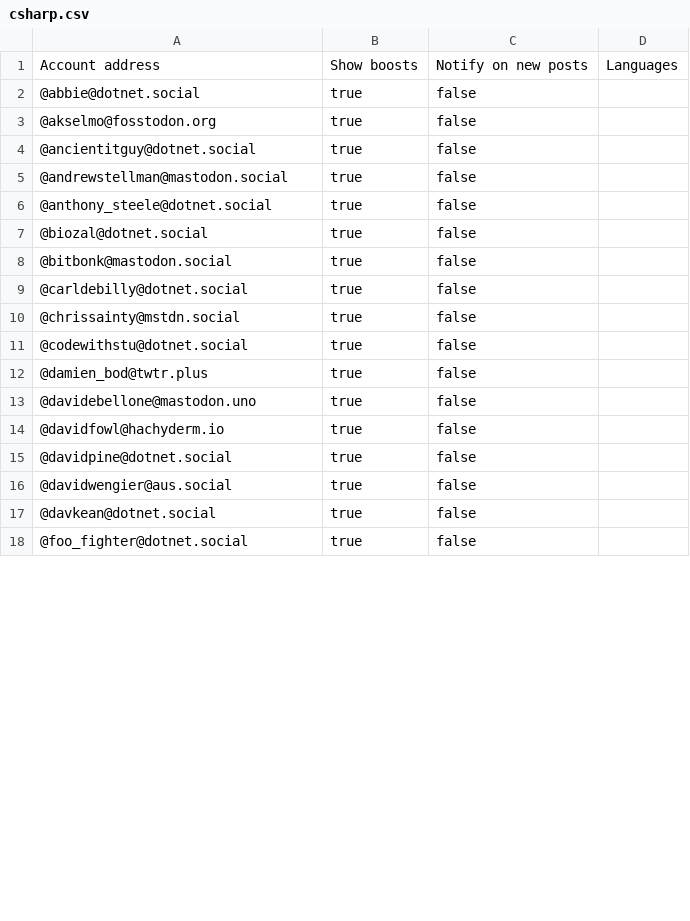
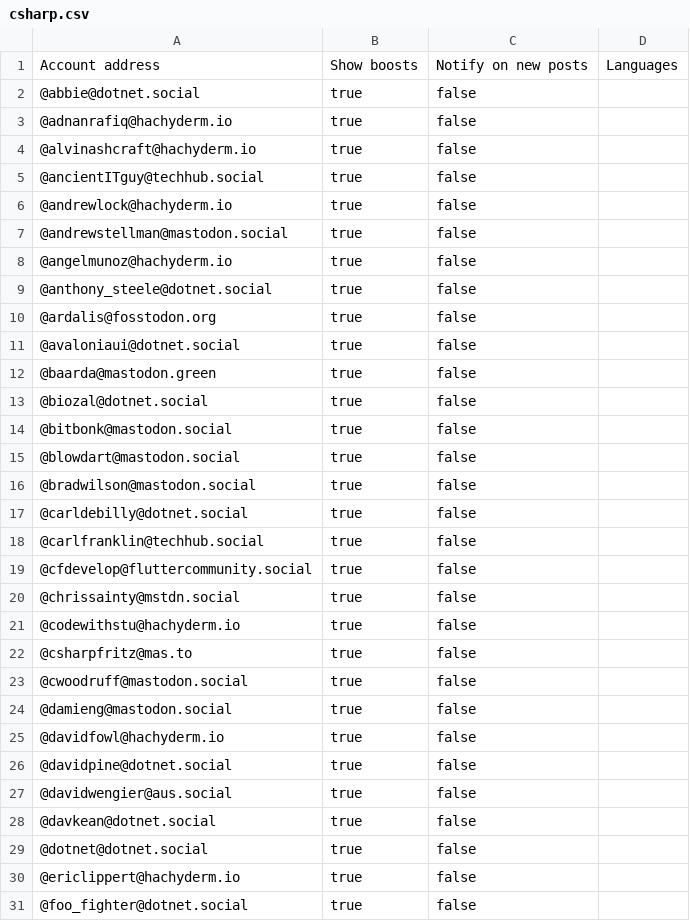
Before and after one commit to przemekperon/mastodon-it-lists, a CSV file: csharp.csv, drawn as a sheet; only a part is shown; the diff covers the shown part only.

```diff
--- a/csharp.csv
+++ b/csharp.csv
@@ -2,13 +2,24 @@ Account address,Show boosts,Notify on new posts,Languages
 @abbie@dotnet.social,true,false,
-@akselmo@fosstodon.org,true,false,
-@ancientitguy@dotnet.social,true,false,
+@adnanrafiq@hachyderm.io,true,false,
+@alvinashcraft@hachyderm.io,true,false,
+@ancientITguy@techhub.social,true,false,
+@andrewlock@hachyderm.io,true,false,
 @andrewstellman@mastodon.social,true,false,
+@angelmunoz@hachyderm.io,true,false,
 @anthony_steele@dotnet.social,true,false,
+@ardalis@fosstodon.org,true,false,
+@avaloniaui@dotnet.social,true,false,
+@baarda@mastodon.green,true,false,
 @biozal@dotnet.social,true,false,
 @bitbonk@mastodon.social,true,false,
+@blowdart@mastodon.social,true,false,
+@bradwilson@mastodon.social,true,false,
 @carldebilly@dotnet.social,true,false,
+@carlfranklin@techhub.social,true,false,
+@cfdevelop@fluttercommunity.social,true,false,
 @chrissainty@mstdn.social,true,false,
-@codewithstu@dotnet.social,true,false,
-@damien_bod@twtr.plus,true,false,
-@davidebellone@mastodon.uno,true,false,
+@codewithstu@hachyderm.io,true,false,
+@csharpfritz@mas.to,true,false,
+@cwoodruff@mastodon.social,true,false,
+@damieng@mastodon.social,true,false,
 @davidfowl@hachyderm.io,true,false,
@@ -17,2 +28,4 @@ Account address,Show boosts,Notify on new posts,Languages
 @davkean@dotnet.social,true,false,
+@dotnet@dotnet.social,true,false,
+@ericlippert@hachyderm.io,true,false,
 @foo_fighter@dotnet.social,true,false,
```
Also changed, not shown: 28 added rows and 3 edited cells elsewhere in this file, golang.csv, it_programming.csv, 4 other files.
